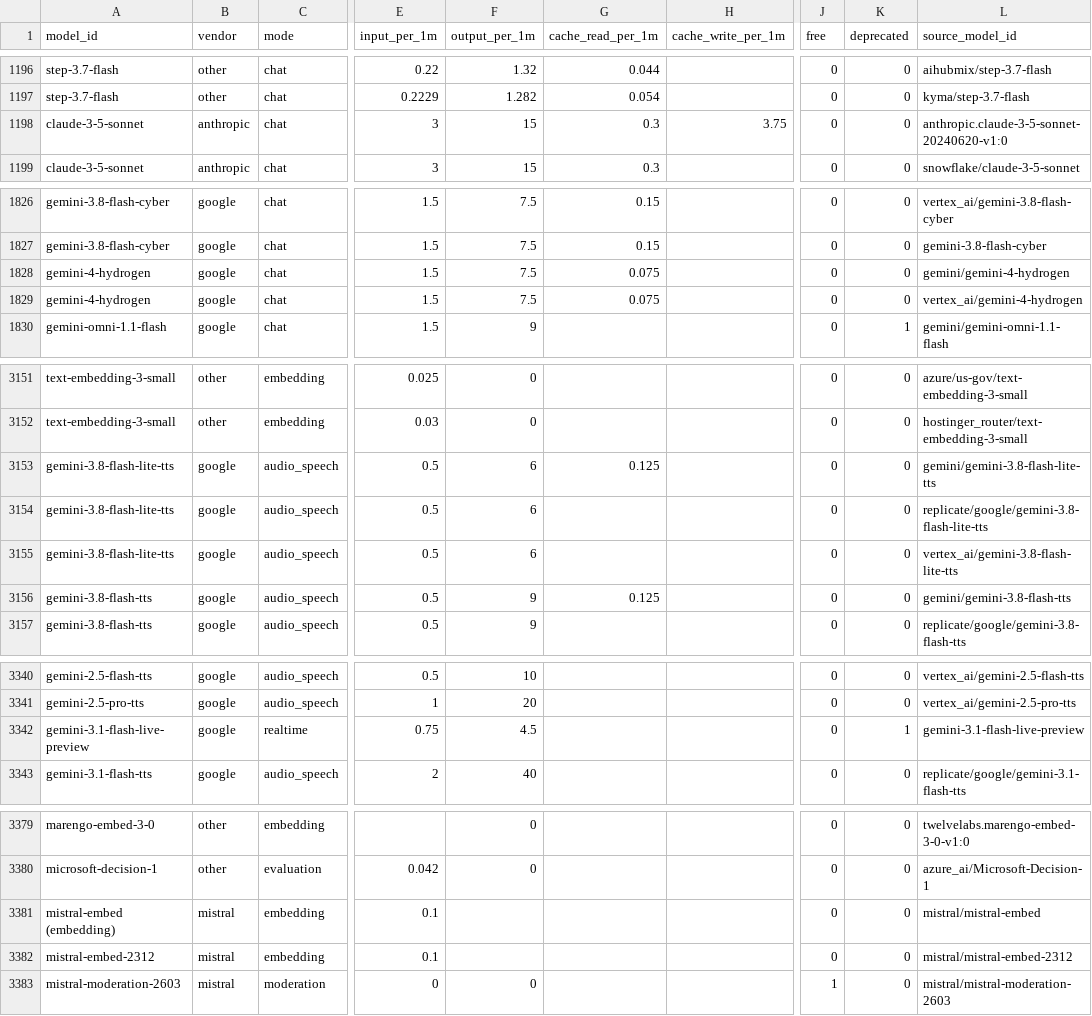
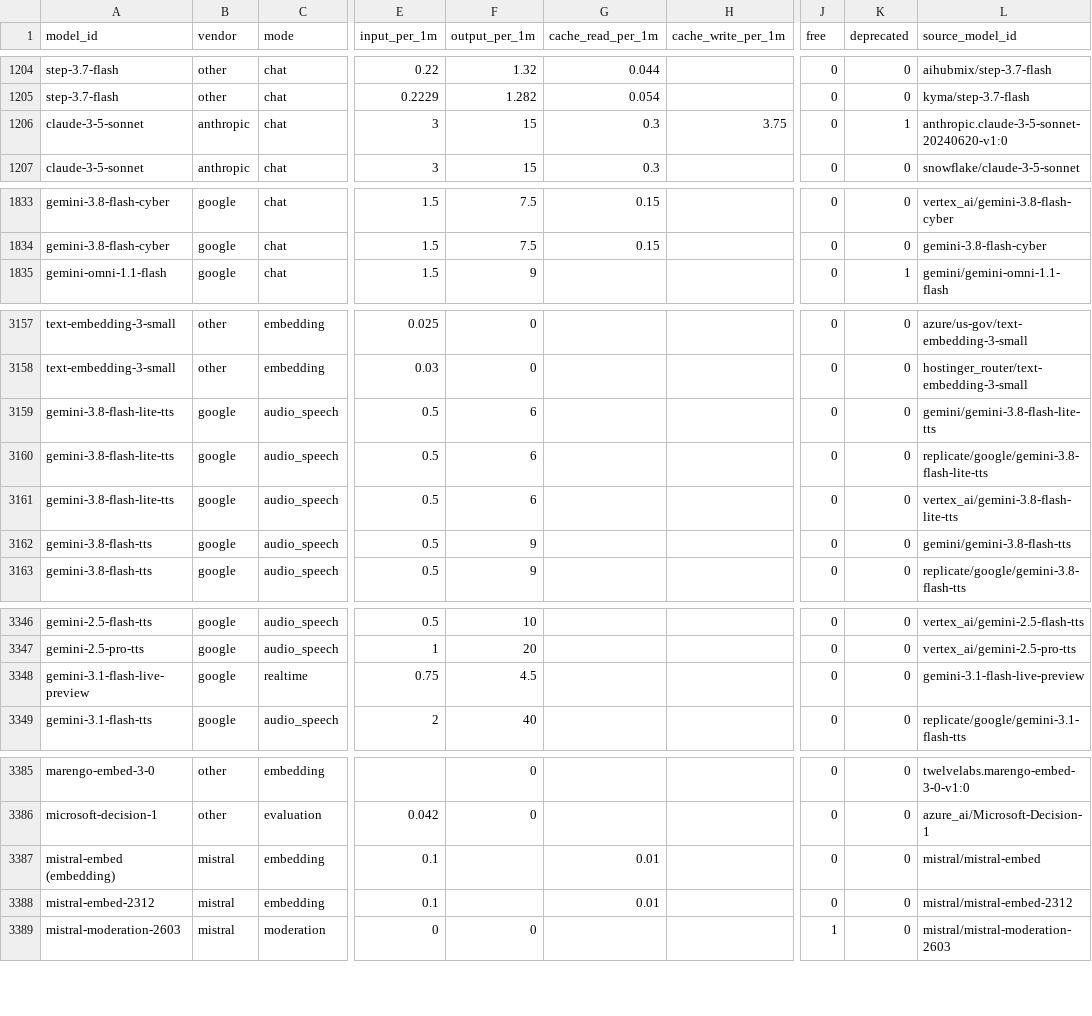
Before and after one commit to moutsea/llm-price-index, a CSV file: data/prices.csv, drawn as a sheet; only a part is shown, gaps mark what is left out; addresses are those after the commit; the diff covers the shown part only; the diff names each change by its address in the sheet, - before the commit and + after, or states it on an @@ line.

```diff
--- a/data/prices.csv
+++ b/data/prices.csv
-K1206 (deprecated): 0
+K1206 (deprecated): 1
@@ row 1828 moved to row 1414: gemini-4-hydrogen @@
@@ row 1829 moved to row 1417: gemini-4-hydrogen @@
-G3159 (cache_read_per_1m): 0.125
+G3159 (cache_read_per_1m): (empty)
-G3162 (cache_read_per_1m): 0.125
+G3162 (cache_read_per_1m): (empty)
-K3348 (deprecated): 1
+K3348 (deprecated): 0
-G3387:G3388 (cache_read_per_1m): (empty)
+G3387:G3388 (cache_read_per_1m): 0.01
```
Also changed, not shown: 6 added rows, 12 moved rows and 2 edited cells elsewhere in this file, 3 other files.
